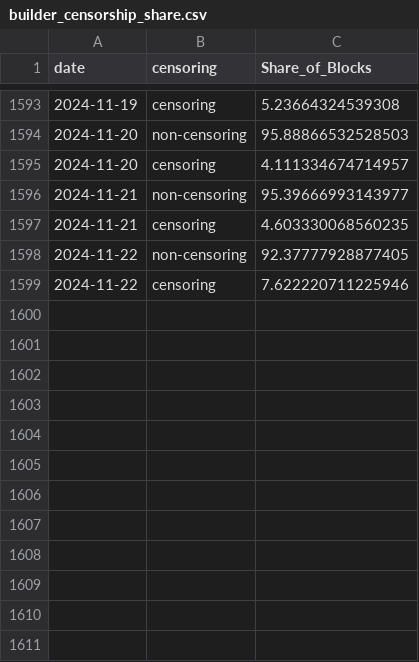
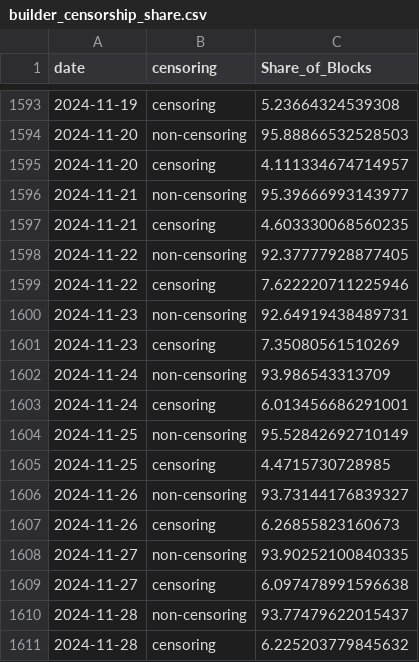
Before and after one commit to nerolation/censorship.pics, a CSV file: data/builder_censorship_share.csv, drawn as a sheet; only a part is shown, gaps mark what is left out; the diff names each change by its address in the sheet, - before the commit and + after, or states it on an @@ line.

```diff
--- a/data/builder_censorship_share.csv
+++ b/data/builder_censorship_share.csv
+row 1600: 2024-11-23 | non-censoring | 92.64919438489731
+row 1601: 2024-11-23 | censoring | 7.35080561510269
+row 1602: 2024-11-24 | non-censoring | 93.986543313709
+row 1603: 2024-11-24 | censoring | 6.013456686291001
+row 1604: 2024-11-25 | non-censoring | 95.52842692710149
+row 1605: 2024-11-25 | censoring | 4.4715730728985
+row 1606: 2024-11-26 | non-censoring | 93.73144176839327
+row 1607: 2024-11-26 | censoring | 6.26855823160673
+row 1608: 2024-11-27 | non-censoring | 93.90252100840335
+row 1609: 2024-11-27 | censoring | 6.097478991596638
+row 1610: 2024-11-28 | non-censoring | 93.77479622015437
+row 1611: 2024-11-28 | censoring | 6.225203779845632
```
Also changed, not shown: data/builder_stats.csv, data/censorship_stats.csv, 4 other files.
